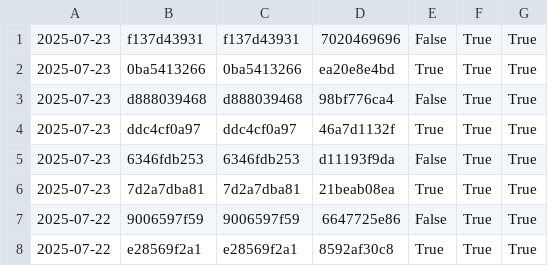
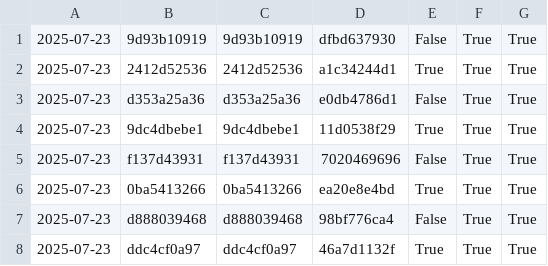
Before and after one commit to nomeata/lean-stage0-audit, a CSV file: repo-digest.csv, drawn as a sheet; only a part is shown; the shorter side is filled out with more unchanged rows.

```diff
--- a/repo-digest.csv
+++ b/repo-digest.csv
@@ -1 +1,5 @@
+2025-07-23,9d93b10919,9d93b10919,dfbd637930,False,True,True
+2025-07-23,2412d52536,2412d52536,a1c34244d1,True,True,True
+2025-07-23,d353a25a36,d353a25a36,e0db4786d1,False,True,True
+2025-07-23,9dc4dbebe1,9dc4dbebe1,11d0538f29,True,True,True
 2025-07-23,f137d43931,f137d43931,7020469696,False,True,True
```
Also changed, not shown: builds.csv, 1 other file.
